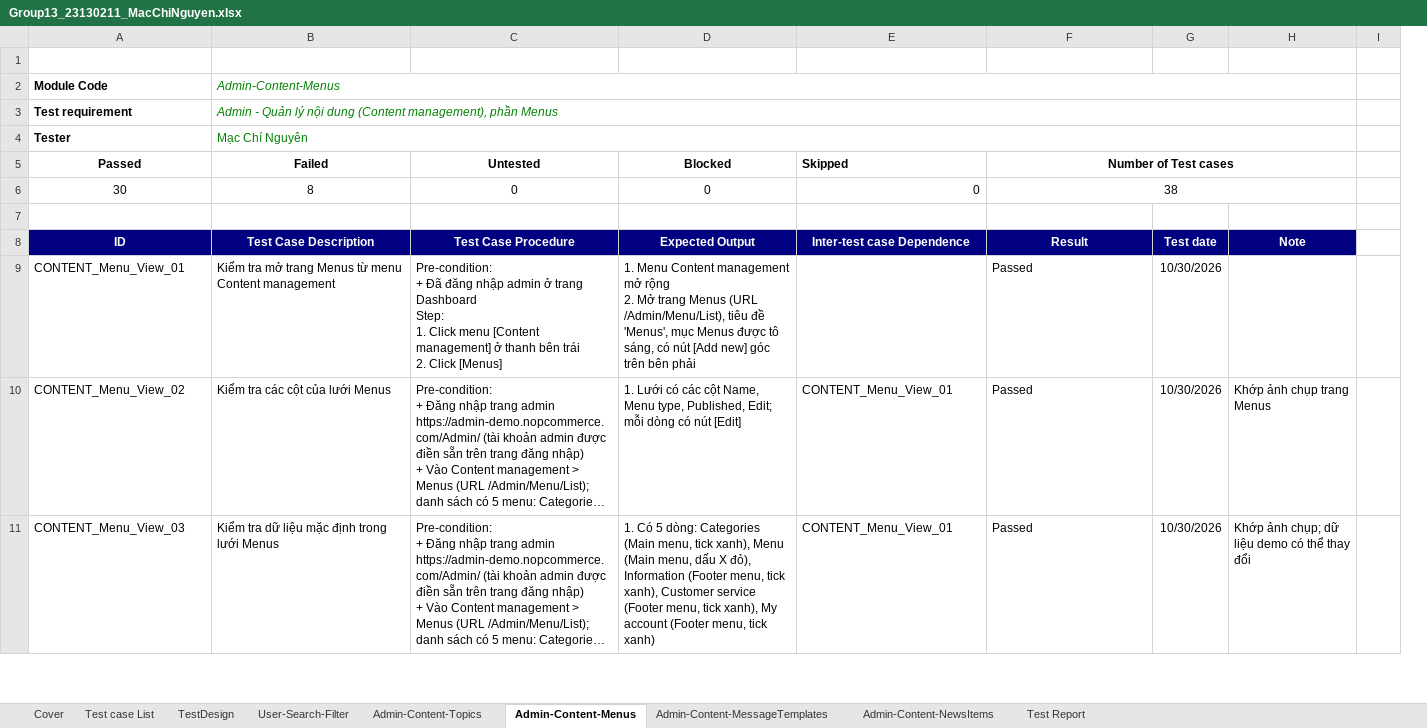
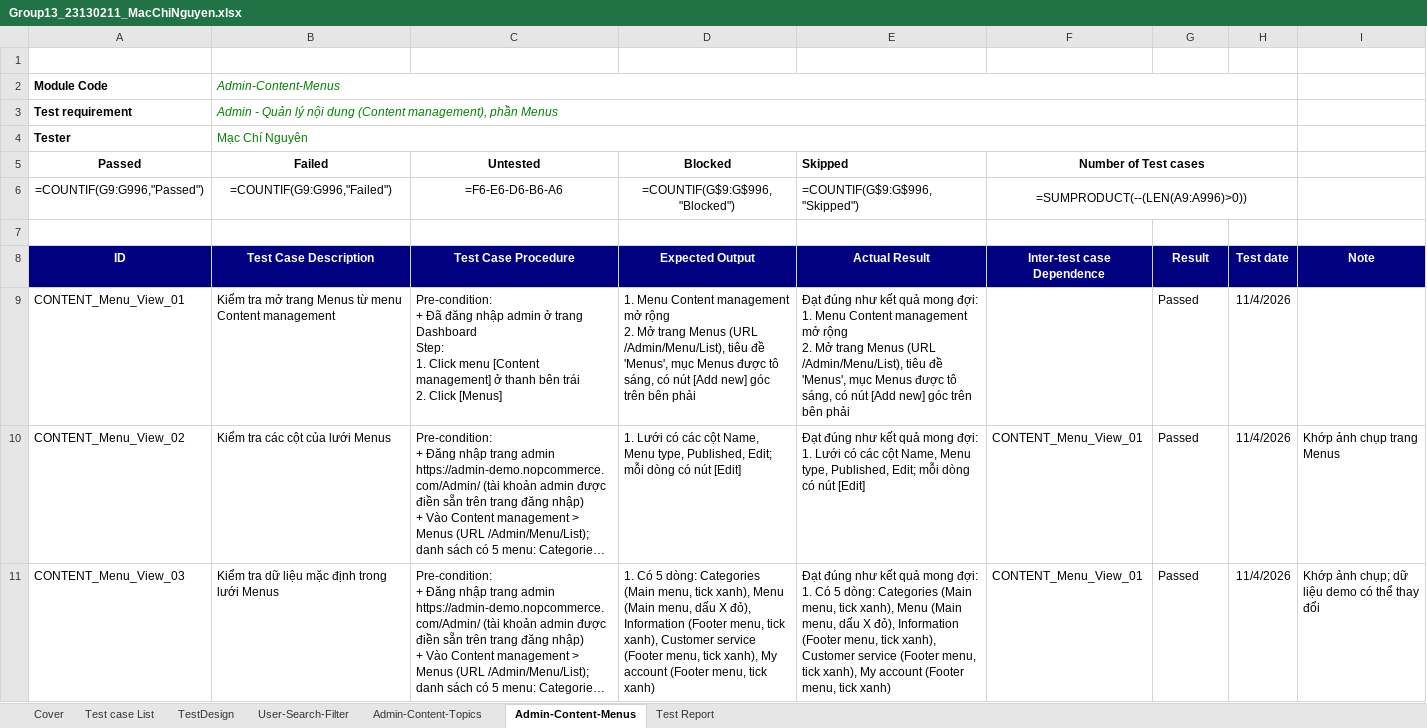
Before and after one commit to thanhtruc379994/Tester, an Excel workbook: 23130211_MacChiNguyen/Group13_23130211_MacChiNguyen.xlsx, sheet Admin-Content-Menus, drawn as a sheet; only a part is shown; long unchanged cells end in …; values as stored, in another font and other column widths than the file's, no borders; formulas without a stored value are shown as written; removed rows and columns are numbered as before the commit, all else as after; ↵ is a line break in a cell; the diff covers the shown part only; the diff names each change by its address in the sheet, - before the commit and + after, or states it on an @@ line.

```diff
--- a/23130211_MacChiNguyen/Group13_23130211_MacChiNguyen.xlsx (sheet Admin-Content-Menus)
+++ b/23130211_MacChiNguyen/Group13_23130211_MacChiNguyen.xlsx (sheet Admin-Content-Menus)
-sheet tab: Admin-Content-MessageTemplates
-sheet tab: Admin-Content-NewsItems
+column H, rows 8-11: Test date | 11/4/2026 | 11/4/2026 | 11/4/2026
-column I, empty
-B2:H2 merged
+B2:H2 merged
-B3:H3 merged
+B3:H3 merged
-B4:H4 merged
+B4:H4 merged
-F5:H5 merged
+F5:H5 merged
-row 6: 30 | 8 | 0 | 0 | 0 | 38
+row 6: =COUNTIF(G9:G996,"Passed") | =COUNTIF(G9:G996,"Failed") | =F6-E6-D6-B6-A6 | =COUNTIF(G$9:G$996,"Blocked") | =COUNTIF(G$9:G$996,"Skipped") | =SUMPRODUCT(--(LEN(A9:A996)>0))
-E8 (Skipped): Inter-test case Dependence
+E8 (Skipped): Actual Result
-F8 (Number of Test cases): Result
+F8 (Number of Test cases): Inter-test case Dependence
-G8: Test date
+G8: Result
-E9 (Skipped): (empty)
+E9 (Skipped): Đạt đúng như kết quả mong đợi: ↵ 1. Menu Content management mở rộng ↵ 2. Mở trang Menus (URL /Admin/Menu/List), tiêu đề 'Menus', mục Menus được tô sáng, có nút [Add new] góc trên bên phải
-F9 (Number of Test cases): Passed
+F9 (Number of Test cases): (empty)
-G9:G11: 10/30/2026
+G9:G11: Passed
-E10 (Skipped): CONTENT_Menu_View_01
+E10 (Skipped): Đạt đúng như kết quả mong đợi: ↵ 1. Lưới có các cột Name, Menu type, Published, Edit; mỗi dòng có nút [Edit]
-F10:F11 (Number of Test cases): Passed
+F10:F11 (Number of Test cases): CONTENT_Menu_View_01
-E11 (Skipped): CONTENT_Menu_View_01
+E11 (Skipped): Đạt đúng như kết quả mong đợi: ↵ 1. Có 5 dòng: Categories (Main menu, tick xanh), Menu (Main menu, dấu X đỏ), Information (Footer menu, tick xanh), Customer service (Footer menu, tick xanh), My account (Footer menu, tick xanh)
```
Also changed, not shown: 7 added rows, 15 removed rows and 62 edited cells elsewhere in this sheet, sheet User-Search-Filter, sheet Admin-Content-Topics, sheet TestDesign, sheet Test Report, sheet Test case List, sheet Cover, 6 other files.
